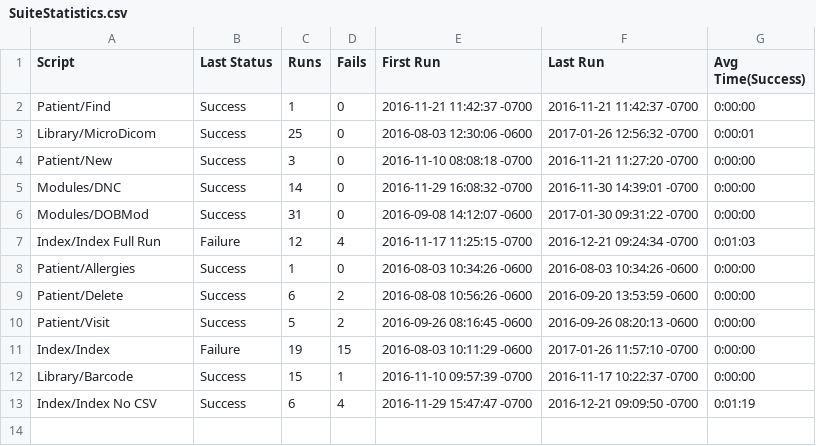
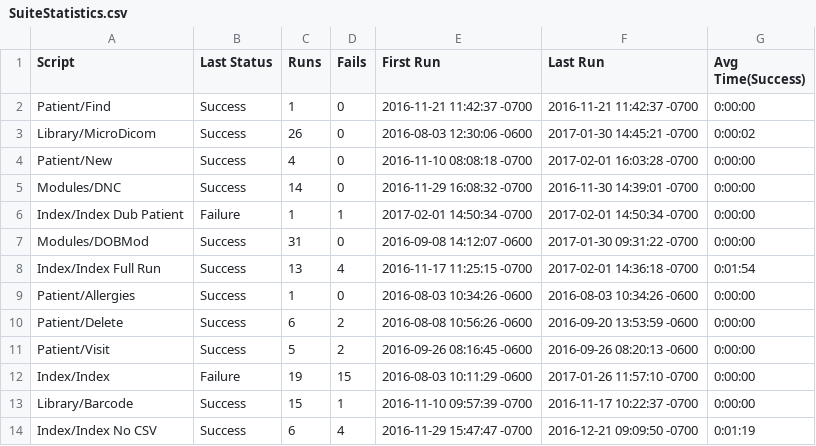
Before and after one commit to io-world/Demo, a CSV file: OpenEMR Windows 10 v2.suite/Results/SuiteStatistics.csv, drawn as a sheet.

```diff
--- a/OpenEMR Windows 10 v2.suite/Results/SuiteStatistics.csv
+++ b/OpenEMR Windows 10 v2.suite/Results/SuiteStatistics.csv
@@ -2,7 +2,8 @@
 Patient/Find,Success,1,0,2016-11-21 11:42:37 -0700,2016-11-21 11:42:37 -0700,0:00:00
-Library/MicroDicom,Success,25,0,2016-08-03 12:30:06 -0600,2017-01-26 12:56:32 -0700,0:00:01
-Patient/New,Success,3,0,2016-11-10 08:08:18 -0700,2016-11-21 11:27:20 -0700,0:00:00
+Library/MicroDicom,Success,26,0,2016-08-03 12:30:06 -0600,2017-01-30 14:45:21 -0700,0:00:02
+Patient/New,Success,4,0,2016-11-10 08:08:18 -0700,2017-02-01 16:03:28 -0700,0:00:00
 Modules/DNC,Success,14,0,2016-11-29 16:08:32 -0700,2016-11-30 14:39:01 -0700,0:00:00
+Index/Index Dub Patient,Failure,1,1,2017-02-01 14:50:34 -0700,2017-02-01 14:50:34 -0700,0:00:00
 Modules/DOBMod,Success,31,0,2016-09-08 14:12:07 -0600,2017-01-30 09:31:22 -0700,0:00:00
-Index/Index Full Run,Failure,12,4,2016-11-17 11:25:15 -0700,2016-12-21 09:24:34 -0700,0:01:03
+Index/Index Full Run,Success,13,4,2016-11-17 11:25:15 -0700,2017-02-01 14:36:18 -0700,0:01:54
 Patient/Allergies,Success,1,0,2016-08-03 10:34:26 -0600,2016-08-03 10:34:26 -0600,0:00:00
```
Also changed, not shown: OpenEMR Windows 10 v2.suite/Results/Index/Index Full Run/RunHistory.csv, OpenEMR Windows 10 v2.suite/Results/Library/MicroDicom/RunHistory.csv, 26 other files.
